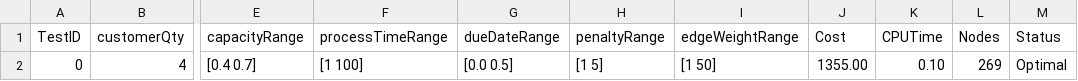
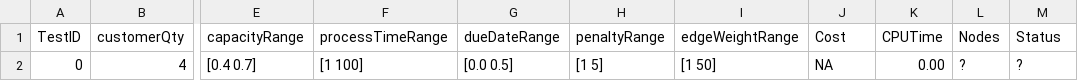
Before and after one commit to ImnIrdst/VRP-Branch-and-Bound-2016, a CSV file: resources/AutoTestResults/cplex-tmp.csv, drawn as a sheet; only a part is shown, gaps mark what is left out; the diff names each change by its address in the sheet, - before the commit and + after, or states it on an @@ line.

```diff
--- a/resources/AutoTestResults/cplex-tmp.csv
+++ b/resources/AutoTestResults/cplex-tmp.csv
-J2 (Cost): 1355.00
+J2 (Cost): NA
-K2 (CPUTime): 0.10
+K2 (CPUTime): 0.00
-L2 (Nodes): 269
+L2 (Nodes): ?
-M2 (Status): Optimal
+M2 (Status): ?
```
Also changed, not shown: 6 other files.
